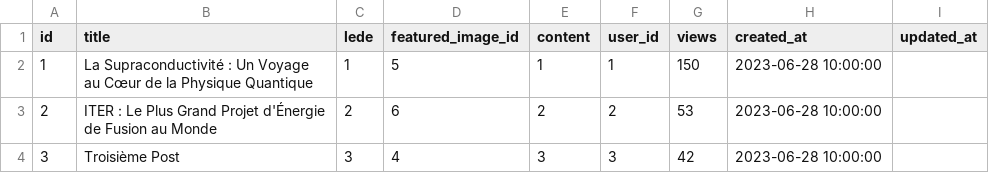
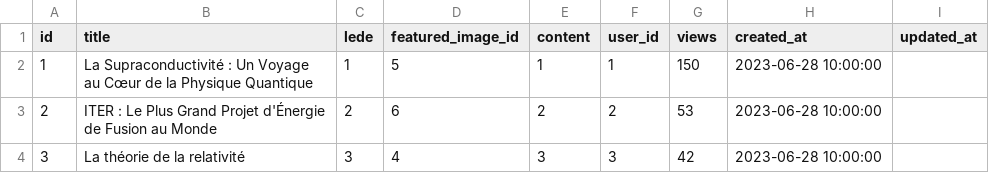
Before and after one commit to thomaschagneux/mon-premier-blog-en-php, a CSV file: data/Post_Data.csv, drawn as a sheet.

```diff
--- a/data/Post_Data.csv
+++ b/data/Post_Data.csv
@@ -3,2 +3,2 @@ id,title,lede,featured_image_id,content,user_id,views,created_at,updated_at
 2,ITER : Le Plus Grand Projet d'Énergie de Fusion au Monde,2,6,2,2,53,2023-06-28 10:00:00,
-3,Troisième Post,3,4,3,3,42,2023-06-28 10:00:00,
+3,La théorie de la relativité,3,4,3,3,42,2023-06-28 10:00:00,
```
Also changed, not shown: 5 other files.
